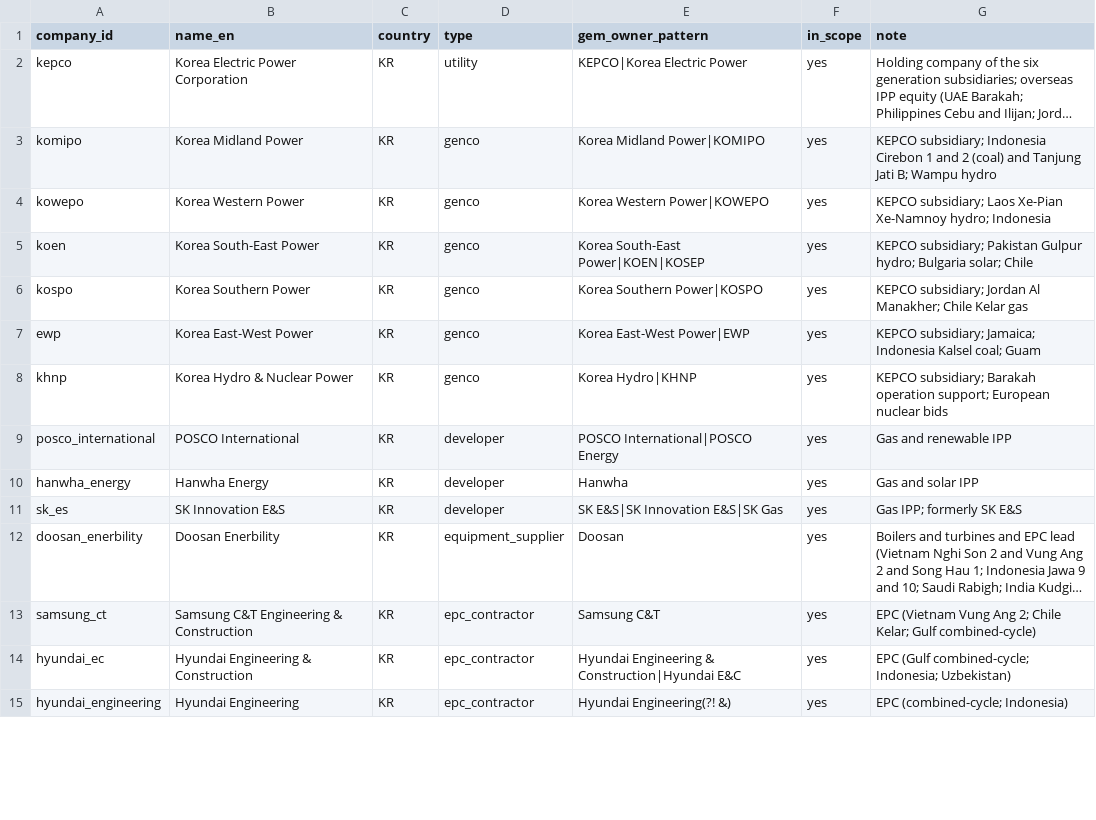
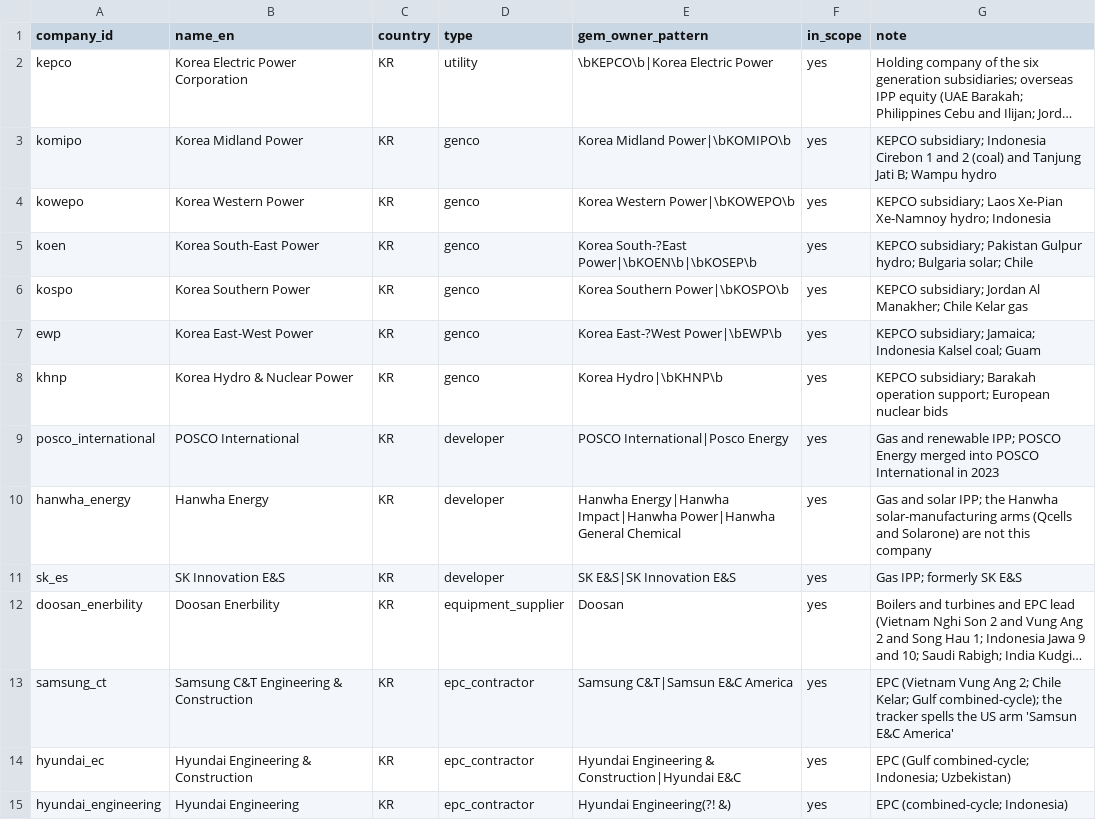
Before and after one commit to PLANiT-Institute/tradeimpact, a CSV file: data/power/companies/method/companies.csv, drawn as a sheet; only a part is shown; long unchanged cells end in …; the diff covers the shown part only; the diff names each change by its address in the sheet, - before the commit and + after, or states it on an @@ line.

```diff
--- a/data/power/companies/method/companies.csv
+++ b/data/power/companies/method/companies.csv
-E2 (gem_owner_pattern): KEPCO|Korea Electric Power
+E2 (gem_owner_pattern): \bKEPCO\b|Korea Electric Power
-E3 (gem_owner_pattern): Korea Midland Power|KOMIPO
+E3 (gem_owner_pattern): Korea Midland Power|\bKOMIPO\b
-E4 (gem_owner_pattern): Korea Western Power|KOWEPO
+E4 (gem_owner_pattern): Korea Western Power|\bKOWEPO\b
-E5 (gem_owner_pattern): Korea South-East Power|KOEN|KOSEP
+E5 (gem_owner_pattern): Korea South-?East Power|\bKOEN\b|\bKOSEP\b
-E6 (gem_owner_pattern): Korea Southern Power|KOSPO
+E6 (gem_owner_pattern): Korea Southern Power|\bKOSPO\b
-E7 (gem_owner_pattern): Korea East-West Power|EWP
+E7 (gem_owner_pattern): Korea East-?West Power|\bEWP\b
-E8 (gem_owner_pattern): Korea Hydro|KHNP
+E8 (gem_owner_pattern): Korea Hydro|\bKHNP\b
-E9 (gem_owner_pattern): POSCO International|POSCO Energy
+E9 (gem_owner_pattern): POSCO International|Posco Energy
-G9 (note): …and renewable IPP
+G9 (note): …and renewable IPP; POSCO Energy merged into POSCO International in 2023
-E10 (gem_owner_pattern): Hanwha
+E10 (gem_owner_pattern): Hanwha Energy|Hanwha Impact|Hanwha Power|Hanwha General Chemical
-G10 (note): …and solar IPP
+G10 (note): …and solar IPP; the Hanwha solar-manufacturing arms (Qcells and Solarone) are not this company
-E11 (gem_owner_pattern): SK E&S|SK Innovation E&S|SK Gas
+E11 (gem_owner_pattern): SK E&S|SK Innovation E&S
-E13 (gem_owner_pattern): Samsung C&T
+E13 (gem_owner_pattern): Samsung C&T|Samsun E&C America
-G13 (note): …Kelar; Gulf combined-cycle)
+G13 (note): …Kelar; Gulf combined-cycle); the tracker spells the US arm 'Samsun E&C America'
```
Also changed, not shown: 27 edited cells elsewhere in this file, data/power/emission_factors/method/ipcc_2006_table_2_2.csv, data/power/emission_factors/processed/emission_factors.csv, 27 other files.
